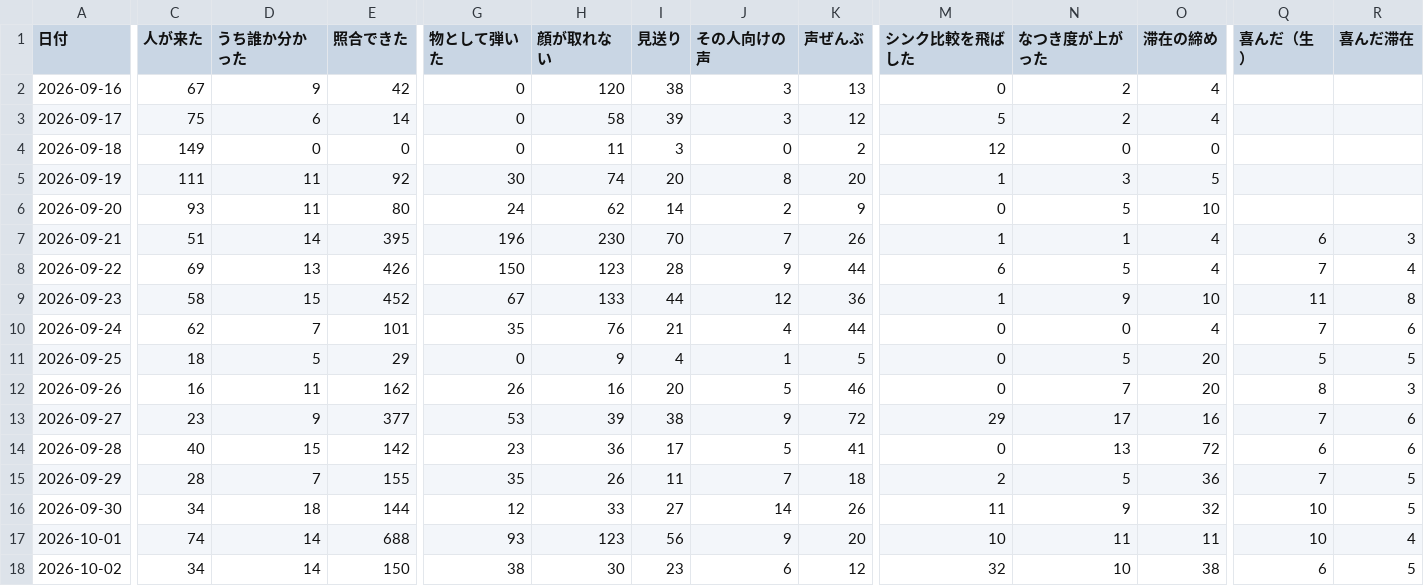
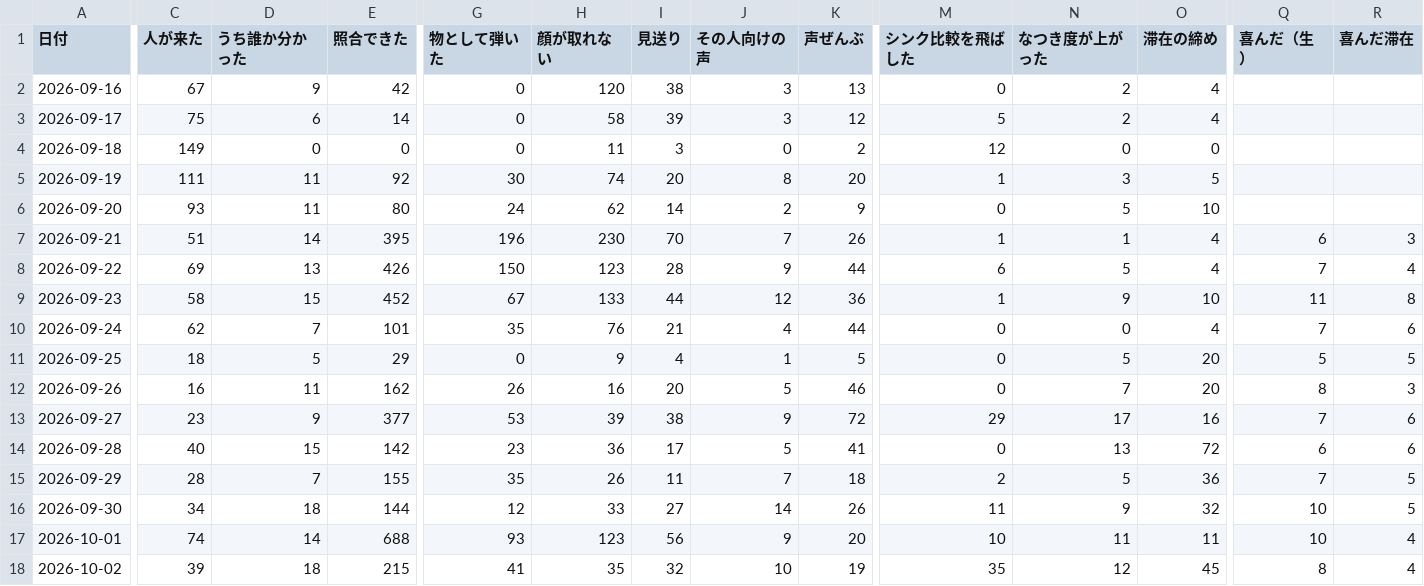
Before and after one commit to kengiftology/arigato, a CSV file: docs/毎日の数字.csv, drawn as a sheet; only a part is shown, gaps mark what is left out; the diff names each change by its address in the sheet, - before the commit and + after, or states it on an @@ line.

```diff
--- a/docs/毎日の数字.csv
+++ b/docs/毎日の数字.csv
-C18 (人が来た): 34
+C18 (人が来た): 39
-D18 (うち誰か分かった): 14
+D18 (うち誰か分かった): 18
-E18 (照合できた): 150
+E18 (照合できた): 215
-G18 (物として弾いた): 38
+G18 (物として弾いた): 41
-H18 (顔が取れない): 30
+H18 (顔が取れない): 35
-I18 (見送り): 23
+I18 (見送り): 32
-J18 (その人向けの声): 6
+J18 (その人向けの声): 10
-K18 (声ぜんぶ): 12
+K18 (声ぜんぶ): 19
-M18 (シンク比較を飛ばした): 32
+M18 (シンク比較を飛ばした): 35
-N18 (なつき度が上がった): 10
+N18 (なつき度が上がった): 12
-O18 (滞在の締め): 38
+O18 (滞在の締め): 45
-Q18 (喜んだ（生）): 6
+Q18 (喜んだ（生）): 8
-R18 (喜んだ滞在): 5
+R18 (喜んだ滞在): 4
```
Also changed, not shown: 1 other file.
